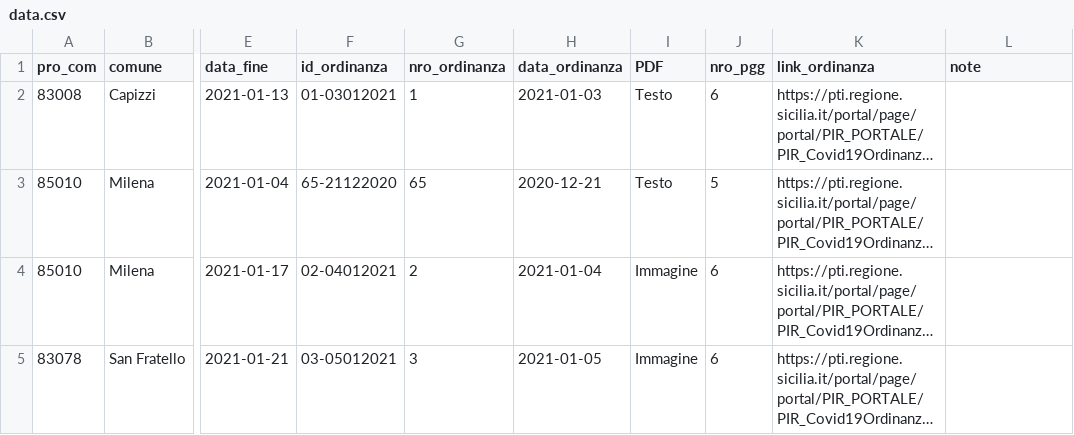
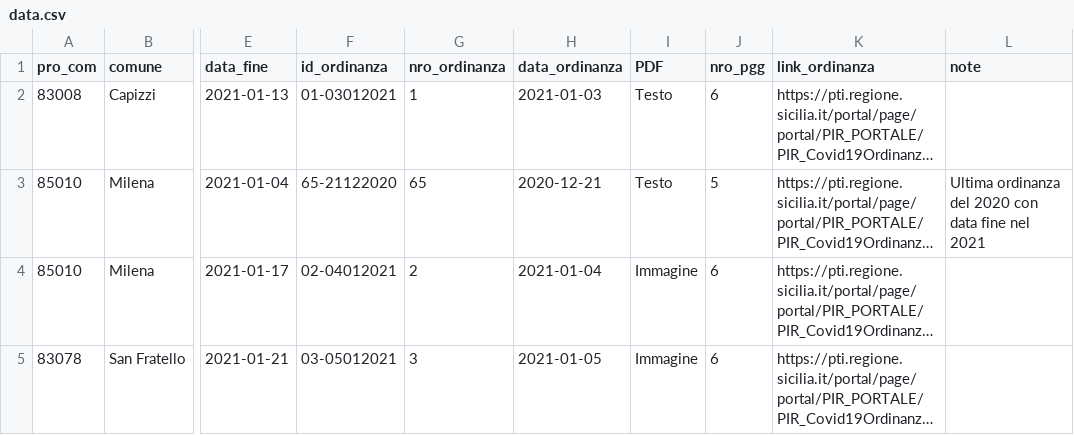
Before and after one commit to opendatasicilia/ordinanze-covid, a CSV file: data.csv, drawn as a sheet; only a part is shown, gaps mark what is left out; long unchanged cells end in …; the diff names each change by its address in the sheet, - before the commit and + after, or states it on an @@ line.

```diff
--- a/data.csv
+++ b/data.csv
-L3 (note): (empty)
+L3 (note): Ultima ordinanza del 2020 con data fine nel 2021
```
Also changed, not shown: 1 other file.
